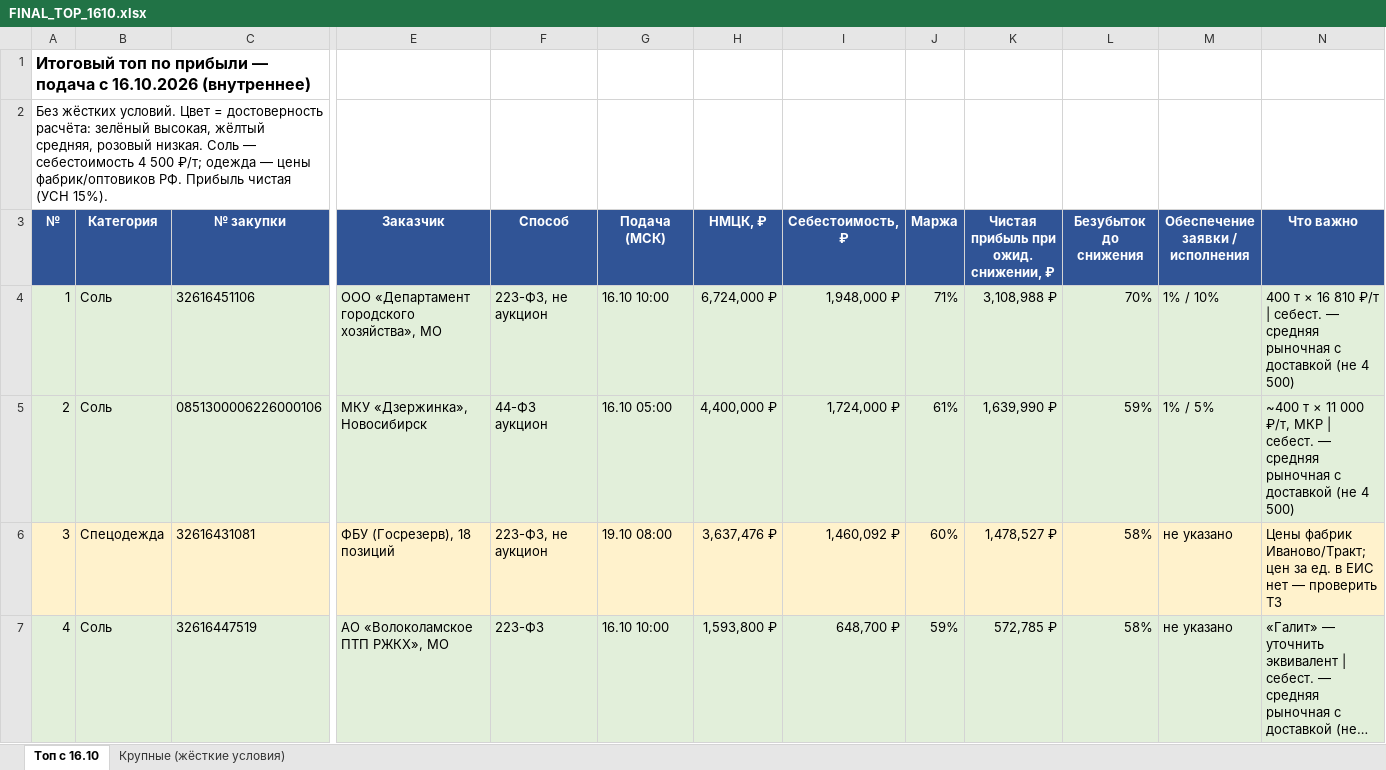
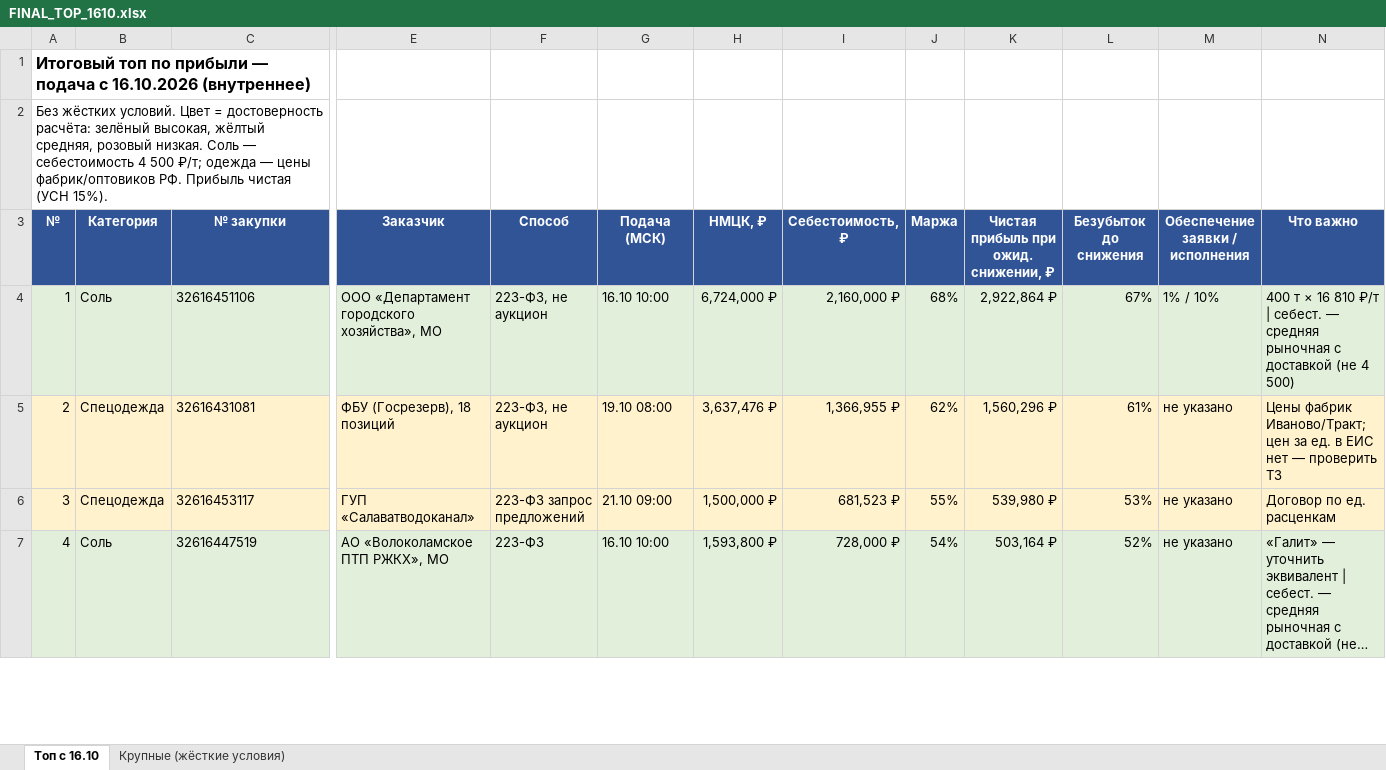
Before and after one commit to arorlov93/Tender-RUS-, an Excel workbook: FINAL_TOP_1610.xlsx, sheet Топ с 16.10, drawn as a sheet; only a part is shown, gaps mark what is left out; long unchanged cells end in …; values as stored, in another font and other column widths than the file's, no borders; the diff covers the shown part only; the diff names each change by its address in the sheet, - before the commit and + after, or states it on an @@ line.

```diff
--- a/FINAL_TOP_1610.xlsx (sheet Топ с 16.10)
+++ b/FINAL_TOP_1610.xlsx (sheet Топ с 16.10)
-I4 (Себестоимость, ₽): 1,948,000 ₽
+I4 (Себестоимость, ₽): 2,160,000 ₽
-J4 (Маржа): 71%
+J4 (Маржа): 68%
-K4: 3,108,988 ₽
+K4: 2,922,864 ₽
-L4 (Безубыток до снижения): 70%
+L4 (Безубыток до снижения): 67%
-A5:N5 fill: #E2EFDA
+A5:N5 fill: #FFF2CC
-B5 (Категория): Соль
+B5 (Категория): Спецодежда
-C5 (№ закупки): 0851300006226000106
+C5 (№ закупки): 32616431081
-E5 (Заказчик): МКУ «Дзержинка», Новосибирск
+E5 (Заказчик): ФБУ (Госрезерв), 18 позиций
-F5 (Способ): 44-ФЗ аукцион
+F5 (Способ): 223-ФЗ, не аукцион
-G5 (Подача (МСК)): 16.10 05:00
+G5 (Подача (МСК)): 19.10 08:00
-H5 (НМЦК, ₽): 4,400,000 ₽
+H5 (НМЦК, ₽): 3,637,476 ₽
-I5 (Себестоимость, ₽): 1,724,000 ₽
+I5 (Себестоимость, ₽): 1,366,955 ₽
-J5 (Маржа): 61%
+J5 (Маржа): 62%
-K5: 1,639,990 ₽
+K5: 1,560,296 ₽
-L5 (Безубыток до снижения): 59%
+L5 (Безубыток до снижения): 61%
-M5 (Обеспечение заявки / исполнения): 1% / 5%
+M5 (Обеспечение заявки / исполнения): не указано
-N5 (Что важно): ~400 т × 11 000 ₽/т, МКР | себест. — средняя рыночная с доставкой (не 4 500)
+N5 (Что важно): Цены фабрик Иваново/Тракт; цен за ед. в ЕИС нет — проверить ТЗ
-C6 (№ закупки): 32616431081
+C6 (№ закупки): 32616453117
-E6 (Заказчик): ФБУ (Госрезерв), 18 позиций
+E6 (Заказчик): ГУП «Салаватводоканал»
-F6 (Способ): 223-ФЗ, не аукцион
+F6 (Способ): 223-ФЗ запрос предложений
-G6 (Подача (МСК)): 19.10 08:00
+G6 (Подача (МСК)): 21.10 09:00
-H6 (НМЦК, ₽): 3,637,476 ₽
+H6 (НМЦК, ₽): 1,500,000 ₽
-I6 (Себестоимость, ₽): 1,460,092 ₽
+I6 (Себестоимость, ₽): 681,523 ₽
-J6 (Маржа): 60%
+J6 (Маржа): 55%
-K6: 1,478,527 ₽
+K6: 539,980 ₽
-L6 (Безубыток до снижения): 58%
+L6 (Безубыток до снижения): 53%
-N6 (Что важно): Цены фабрик Иваново/Тракт; цен за ед. в ЕИС нет — проверить ТЗ
+N6 (Что важно): Договор по ед. расценкам
-I7 (Себестоимость, ₽): 648,700 ₽
+I7 (Себестоимость, ₽): 728,000 ₽
-J7 (Маржа): 59%
+J7 (Маржа): 54%
-K7: 572,785 ₽
+K7: 503,164 ₽
-L7 (Безубыток до снижения): 58%
+L7 (Безубыток до снижения): 52%
```
Also changed, not shown: 4 added rows, 4 removed rows, 90 edited cells and cell formats elsewhere in this sheet, sheet Крупные (жёсткие условия), COST_REFERENCE_1410.xlsx, ITOG_LOTS_1410.xlsx, 15 other files.
